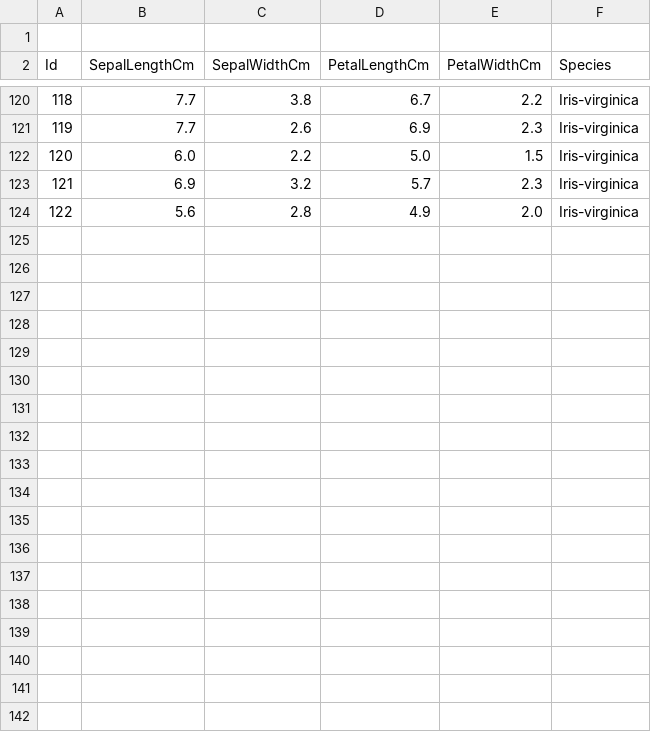
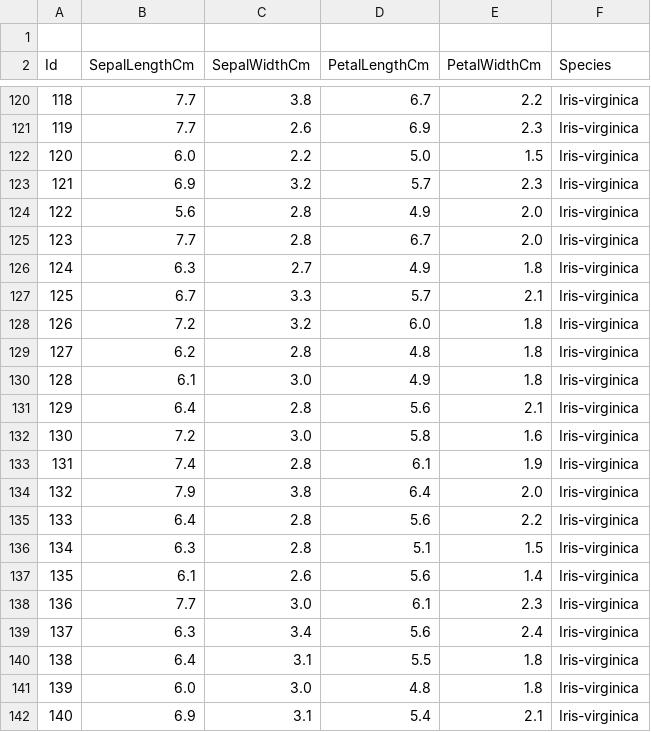
Before and after one commit to trycatchfun/NLP-Lectures-Modified, a CSV file: Week1/Iris.csv, drawn as a sheet; only a part is shown, gaps mark what is left out; the diff covers the shown part only.

```diff
--- a/Week1/Iris.csv
+++ b/Week1/Iris.csv
@@ -124 +124,19 @@ Id,SepalLengthCm,SepalWidthCm,PetalLengthCm,PetalWidthCm,Species
 122,5.6,2.8,4.9,2.0,Iris-virginica
+123,7.7,2.8,6.7,2.0,Iris-virginica
+124,6.3,2.7,4.9,1.8,Iris-virginica
+125,6.7,3.3,5.7,2.1,Iris-virginica
+126,7.2,3.2,6.0,1.8,Iris-virginica
+127,6.2,2.8,4.8,1.8,Iris-virginica
+128,6.1,3.0,4.9,1.8,Iris-virginica
+129,6.4,2.8,5.6,2.1,Iris-virginica
+130,7.2,3.0,5.8,1.6,Iris-virginica
+131,7.4,2.8,6.1,1.9,Iris-virginica
+132,7.9,3.8,6.4,2.0,Iris-virginica
+133,6.4,2.8,5.6,2.2,Iris-virginica
+134,6.3,2.8,5.1,1.5,Iris-virginica
+135,6.1,2.6,5.6,1.4,Iris-virginica
+136,7.7,3.0,6.1,2.3,Iris-virginica
+137,6.3,3.4,5.6,2.4,Iris-virginica
+138,6.4,3.1,5.5,1.8,Iris-virginica
+139,6.0,3.0,4.8,1.8,Iris-virginica
+140,6.9,3.1,5.4,2.1,Iris-virginica
```
Also changed, not shown: 10 added rows elsewhere in this file, 1 other file.
